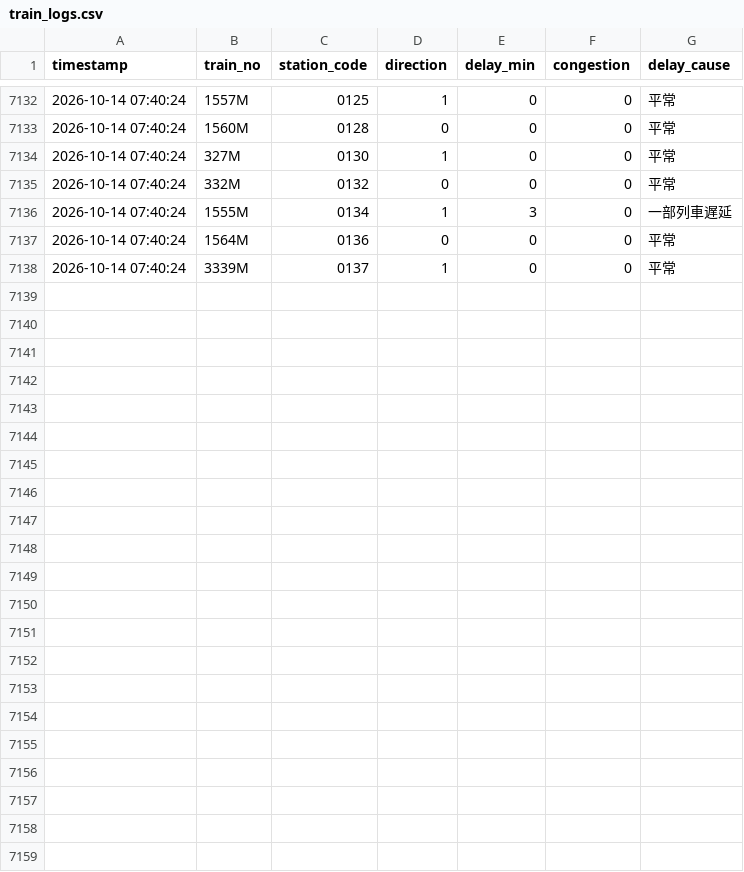
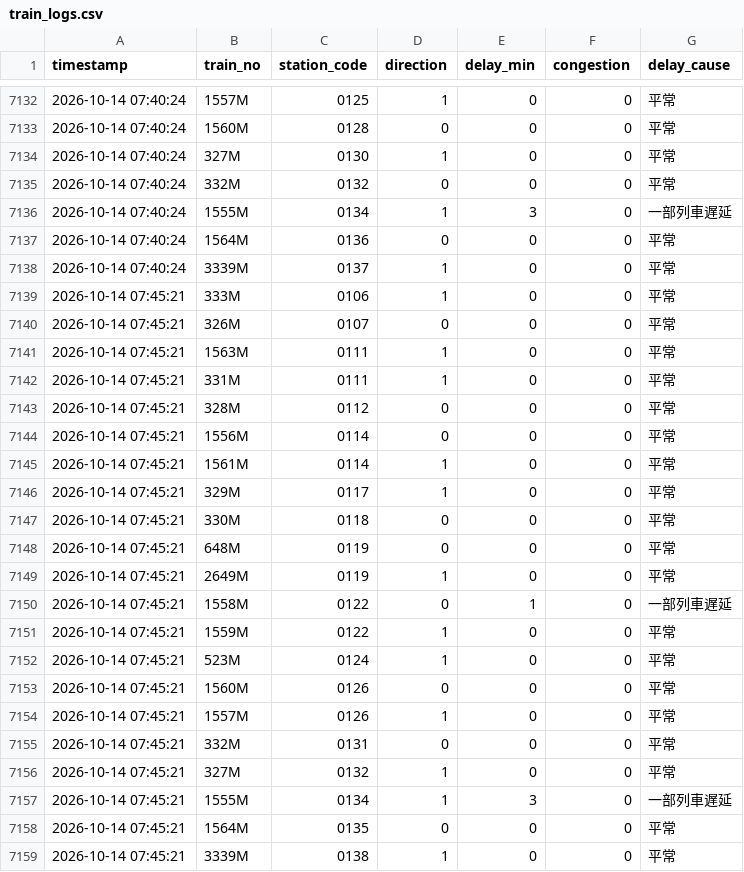
Before and after one commit to solemnban/JR_station_WeatherAPI, a CSV file: data/train_logs.csv, drawn as a sheet; only a part is shown, gaps mark what is left out; the diff names each change by its address in the sheet, - before the commit and + after, or states it on an @@ line.

```diff
--- a/data/train_logs.csv
+++ b/data/train_logs.csv
+row 7139: 2026-10-14 07:45:21 | 333M | 0106 | 1 | 0 | 0 | 平常
+row 7140: 2026-10-14 07:45:21 | 326M | 0107 | 0 | 0 | 0 | 平常
+row 7141: 2026-10-14 07:45:21 | 1563M | 0111 | 1 | 0 | 0 | 平常
+row 7142: 2026-10-14 07:45:21 | 331M | 0111 | 1 | 0 | 0 | 平常
+row 7143: 2026-10-14 07:45:21 | 328M | 0112 | 0 | 0 | 0 | 平常
+row 7144: 2026-10-14 07:45:21 | 1556M | 0114 | 0 | 0 | 0 | 平常
+row 7145: 2026-10-14 07:45:21 | 1561M | 0114 | 1 | 0 | 0 | 平常
+row 7146: 2026-10-14 07:45:21 | 329M | 0117 | 1 | 0 | 0 | 平常
+row 7147: 2026-10-14 07:45:21 | 330M | 0118 | 0 | 0 | 0 | 平常
+row 7148: 2026-10-14 07:45:21 | 648M | 0119 | 0 | 0 | 0 | 平常
+row 7149: 2026-10-14 07:45:21 | 2649M | 0119 | 1 | 0 | 0 | 平常
+row 7150: 2026-10-14 07:45:21 | 1558M | 0122 | 0 | 1 | 0 | 一部列車遅延
+row 7151: 2026-10-14 07:45:21 | 1559M | 0122 | 1 | 0 | 0 | 平常
+row 7152: 2026-10-14 07:45:21 | 523M | 0124 | 1 | 0 | 0 | 平常
+row 7153: 2026-10-14 07:45:21 | 1560M | 0126 | 0 | 0 | 0 | 平常
+row 7154: 2026-10-14 07:45:21 | 1557M | 0126 | 1 | 0 | 0 | 平常
+row 7155: 2026-10-14 07:45:21 | 332M | 0131 | 0 | 0 | 0 | 平常
+row 7156: 2026-10-14 07:45:21 | 327M | 0132 | 1 | 0 | 0 | 平常
+row 7157: 2026-10-14 07:45:21 | 1555M | 0134 | 1 | 3 | 0 | 一部列車遅延
+row 7158: 2026-10-14 07:45:21 | 1564M | 0135 | 0 | 0 | 0 | 平常
+row 7159: 2026-10-14 07:45:21 | 3339M | 0138 | 1 | 0 | 0 | 平常
```
